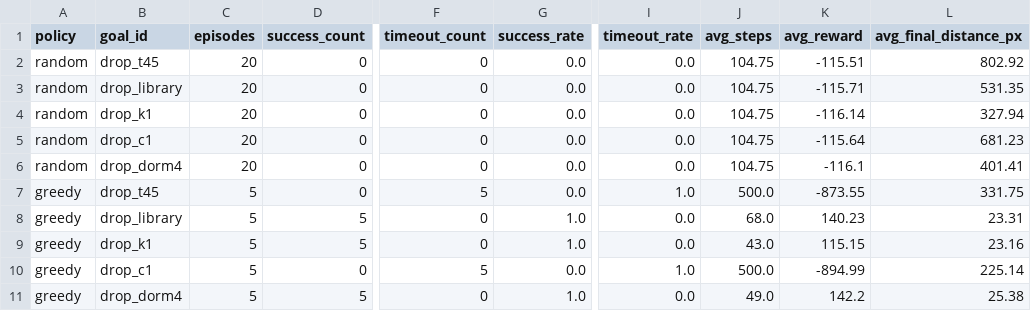
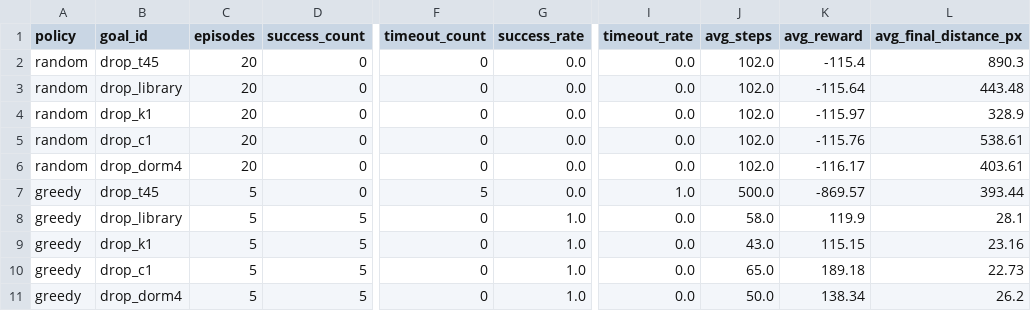
Before and after one commit to PHai237/TLU_UAV_PPO, a CSV file: results/policy_eval_summary.csv, drawn as a sheet; only a part is shown, gaps mark what is left out; the diff names each change by its address in the sheet, - before the commit and + after, or states it on an @@ line.

```diff
--- a/results/policy_eval_summary.csv
+++ b/results/policy_eval_summary.csv
-J2:J6 (avg_steps): 104.75
+J2:J6 (avg_steps): 102.0
-K2 (avg_reward): -115.51
+K2 (avg_reward): -115.4
-L2 (avg_final_distance_px): 802.92
+L2 (avg_final_distance_px): 890.3
-K3 (avg_reward): -115.71
+K3 (avg_reward): -115.64
-L3 (avg_final_distance_px): 531.35
+L3 (avg_final_distance_px): 443.48
-K4 (avg_reward): -116.14
+K4 (avg_reward): -115.97
-L4 (avg_final_distance_px): 327.94
+L4 (avg_final_distance_px): 328.9
-K5 (avg_reward): -115.64
+K5 (avg_reward): -115.76
-L5 (avg_final_distance_px): 681.23
+L5 (avg_final_distance_px): 538.61
-K6 (avg_reward): -116.1
+K6 (avg_reward): -116.17
-L6 (avg_final_distance_px): 401.41
+L6 (avg_final_distance_px): 403.61
-K7 (avg_reward): -873.55
+K7 (avg_reward): -869.57
-L7 (avg_final_distance_px): 331.75
+L7 (avg_final_distance_px): 393.44
-J8 (avg_steps): 68.0
+J8 (avg_steps): 58.0
-K8 (avg_reward): 140.23
+K8 (avg_reward): 119.9
-L8 (avg_final_distance_px): 23.31
+L8 (avg_final_distance_px): 28.1
-D10 (success_count): 0
+D10 (success_count): 5
-F10 (timeout_count): 5
+F10 (timeout_count): 0
-G10 (success_rate): 0.0
+G10 (success_rate): 1.0
-I10 (timeout_rate): 1.0
+I10 (timeout_rate): 0.0
-J10 (avg_steps): 500.0
+J10 (avg_steps): 65.0
-K10 (avg_reward): -894.99
+K10 (avg_reward): 189.18
-L10 (avg_final_distance_px): 225.14
+L10 (avg_final_distance_px): 22.73
-J11 (avg_steps): 49.0
+J11 (avg_steps): 50.0
-K11 (avg_reward): 142.2
+K11 (avg_reward): 138.34
-L11 (avg_final_distance_px): 25.38
+L11 (avg_final_distance_px): 26.2
```
Also changed, not shown: results/astar_metrics.csv, 37 other files.
